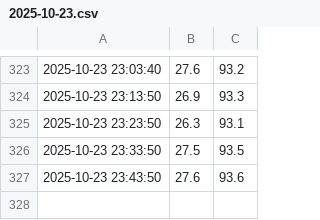
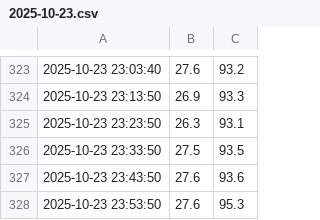
Before and after one commit to Useless007/iot-logger, a CSV file: dht_logs/2025-10-23.csv, drawn as a sheet; only a part is shown, gaps mark what is left out.

Commit message:
data: update logs at 2025-10-23 23:56:36

```diff
--- a/dht_logs/2025-10-23.csv
+++ b/dht_logs/2025-10-23.csv
@@ -327 +327,2 @@
 2025-10-23 23:43:50,27.6,93.6
+2025-10-23 23:53:50,27.6,95.3
```
